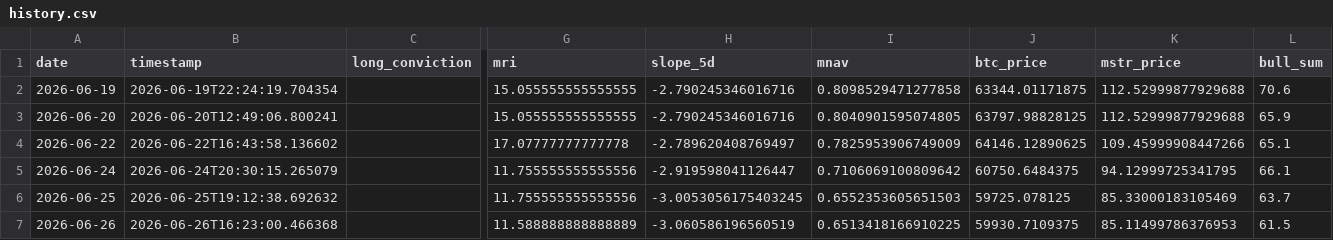
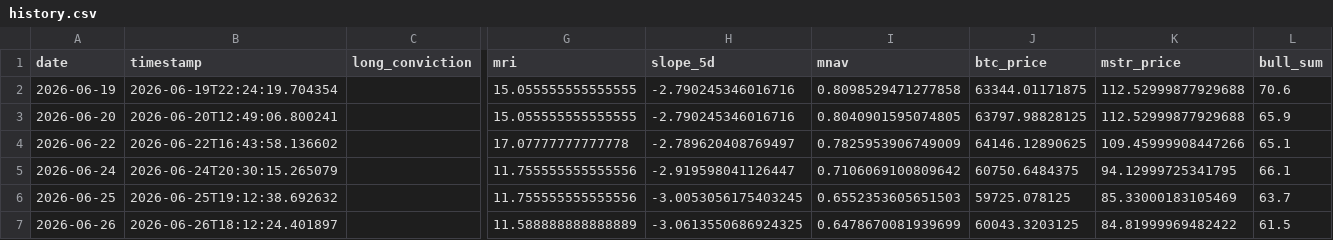
Before and after one commit to micahcranman/nassim-dashboard, a CSV file: docs/history.csv, drawn as a sheet; only a part is shown, gaps mark what is left out; the diff names each change by its address in the sheet, - before the commit and + after, or states it on an @@ line.

```diff
--- a/docs/history.csv
+++ b/docs/history.csv
-B7 (timestamp): 2026-06-26T16:23:00.466368
+B7 (timestamp): 2026-06-26T18:12:24.401897
-H7 (slope_5d): -3.060586196560519
+H7 (slope_5d): -3.0613550686924325
-I7 (mnav): 0.6513418166910225
+I7 (mnav): 0.6478670081939699
-J7 (btc_price): 59930.7109375
+J7 (btc_price): 60043.3203125
-K7 (mstr_price): 85.11499786376953
+K7 (mstr_price): 84.81999969482422
```
Also changed, not shown: outputs/history.csv, 5 other files.
